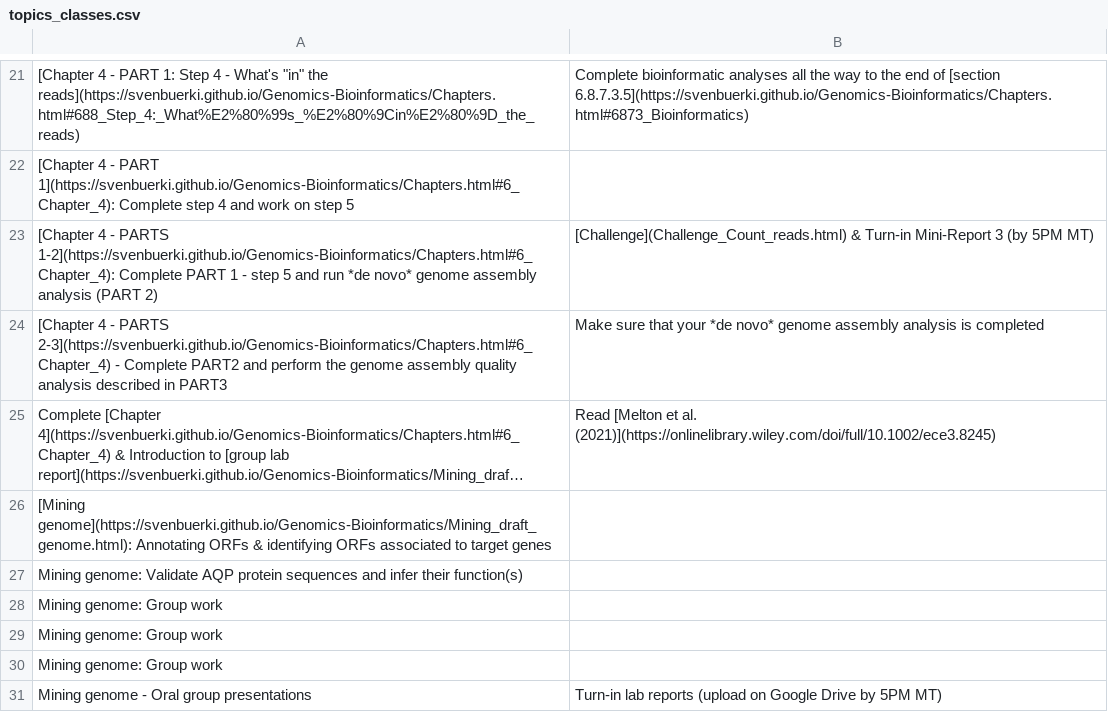
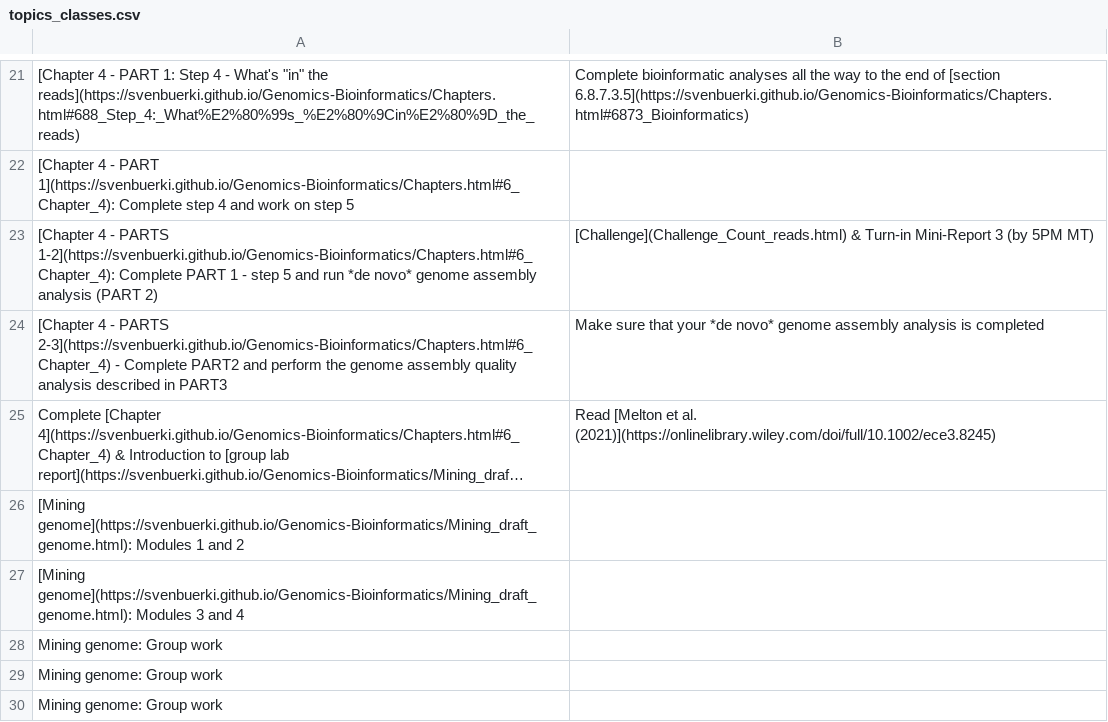
Before and after one commit to svenbuerki/Genomics-Bioinformatics, a CSV file: Data/topics_classes.csv, drawn as a sheet; only a part is shown, gaps mark what is left out; the shorter side is filled out with more unchanged rows; long unchanged cells end in …; the diff names each change by its address in the sheet, - before the commit and + after, or states it on an @@ line.

```diff
--- a/Data/topics_classes.csv
+++ b/Data/topics_classes.csv
-A26: [Mining genome](https://svenbuerki.github.io/Genomics-Bioinformatics/Mining_draft_genome.html): Annotating ORFs & identifying ORFs associated to target genes
+A26: [Mining genome](https://svenbuerki.github.io/Genomics-Bioinformatics/Mining_draft_genome.html): Modules 1 and 2
-A27: Mining genome: Validate AQP protein sequences and infer their function(s)
+A27: [Mining genome](https://svenbuerki.github.io/Genomics-Bioinformatics/Mining_draft_genome.html): Modules 3 and 4
```
Also changed, not shown: 3 other files.
